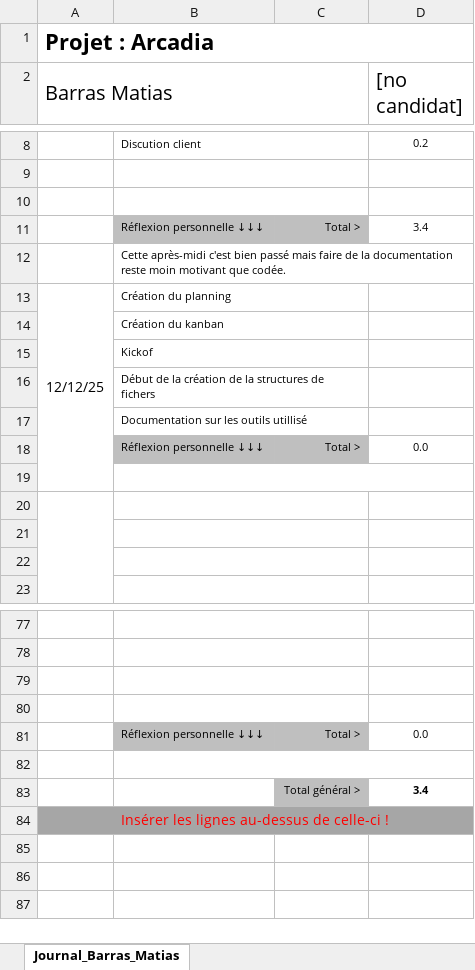
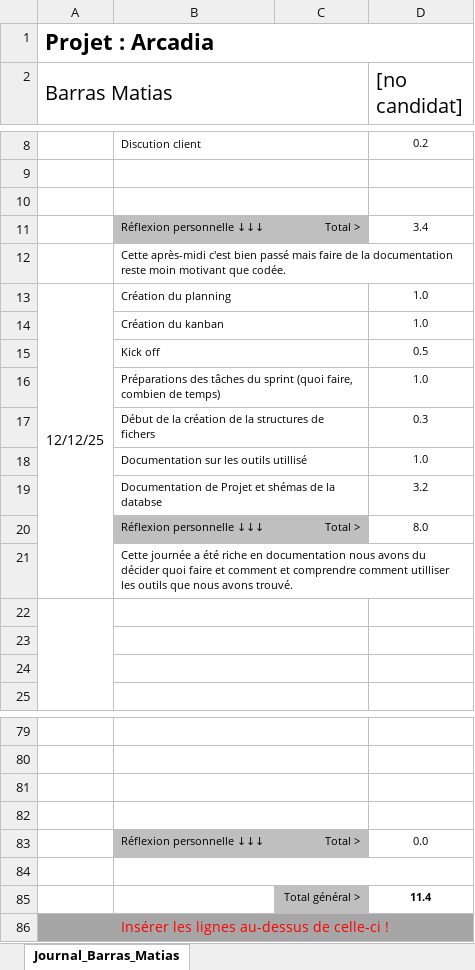
Before and after one commit to Barras-Matias-emf/306-G2-ArcadiaBox, an Excel workbook: documentation/3_1_Journal_Barras_Matias.xlsx, sheet Journal_Barras_Matias, drawn as a sheet; only a part is shown, gaps mark what is left out; values as stored, in another font and other column widths than the file's, no borders; conditional formats not drawn; removed rows and columns are numbered as before the commit, all else as after; the diff names each change by its address in the sheet, - before the commit and + after, or states it on an @@ line.

```diff
--- a/documentation/3_1_Journal_Barras_Matias.xlsx (sheet Journal_Barras_Matias)
+++ b/documentation/3_1_Journal_Barras_Matias.xlsx (sheet Journal_Barras_Matias)
-D13:D14 ([no candidat]): (empty)
+D13:D14 ([no candidat]): 1.0
-row 15:  | Kickof
-row 16:  | Début de la création de la structures de fichers
-row 17:  | Documentation sur les outils utillisé
+row 15:  | Kick off |  | 0.5
+row 16:  | Préparations des tâches du sprint (quoi faire, combien de temps) |  | 1.0
+row 17:  | Début de la création de la structures de fichers |  | 0.3
+row 18:  | Documentation sur les outils utillisé |  | 1.0
+row 19:  | Documentation de Projet et shémas de la databse |  | 3.2
-D20 ([no candidat]): 0.0
+D20 ([no candidat]): 8.0
-B21: (empty)
+B21: Cette journée a été riche en documentation nous avons du décider quoi faire et comment et comprendre comment utilliser les outils que nous avons trouvé.
-D85 ([no candidat]): 3.4
+D85 ([no candidat]): 11.4
```
Also changed, not shown: formulas that keep their value, documentation/3_2_Modele_PlanningJeudiVendredi.xlsx, 3 other files.
